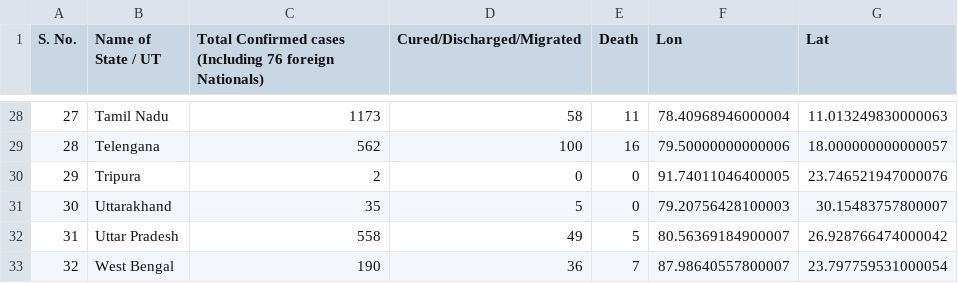
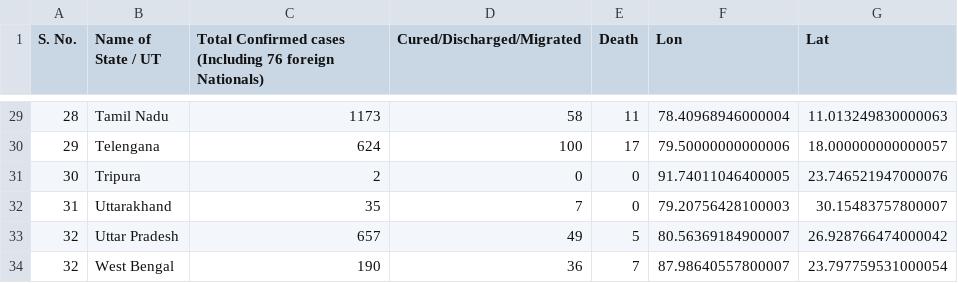
Before and after one commit to armsp/covid19.in, a CSV file: datasets/statewise_distribution/2020-04-14.csv, drawn as a sheet; only a part is shown, gaps mark what is left out; addresses are those after the commit; the diff covers the shown part only; the diff names each change by its address in the sheet, - before the commit and + after, or states it on an @@ line.

```diff
--- a/datasets/statewise_distribution/2020-04-14.csv
+++ b/datasets/statewise_distribution/2020-04-14.csv
@@ column A (S. No.) renumbered between rows 23 and 33 @@
-C30: 562
+C30: 624
-E30 (Death): 16
+E30 (Death): 17
-D32 (Cured/Discharged/Migrated): 5
+D32 (Cured/Discharged/Migrated): 7
-C33: 558
+C33: 657
```
Also changed, not shown: 1 added row and 22 edited cells elsewhere in this file, datasets/timeseries_records/live_cases_deaths_recoveries_timeseries.csv, 3 other files.
